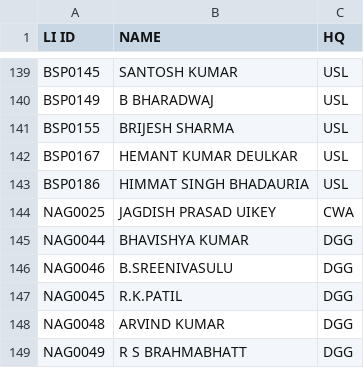
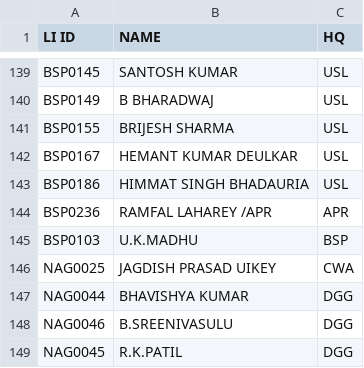
Before and after one commit to SrDeeOpBSP/SANKET-SPM, a CSV file: CLIMICRO.csv, drawn as a sheet; only a part is shown, gaps mark what is left out; the shorter side is filled out with more unchanged rows; the diff names each change by its address in the sheet, - before the commit and + after, or states it on an @@ line.

Commit message:
Add files via upload

```diff
--- a/CLIMICRO.csv
+++ b/CLIMICRO.csv
+row 144: BSP0236 | RAMFAL LAHAREY /APR | APR
+row 145: BSP0103 | U.K.MADHU | BSP
```
